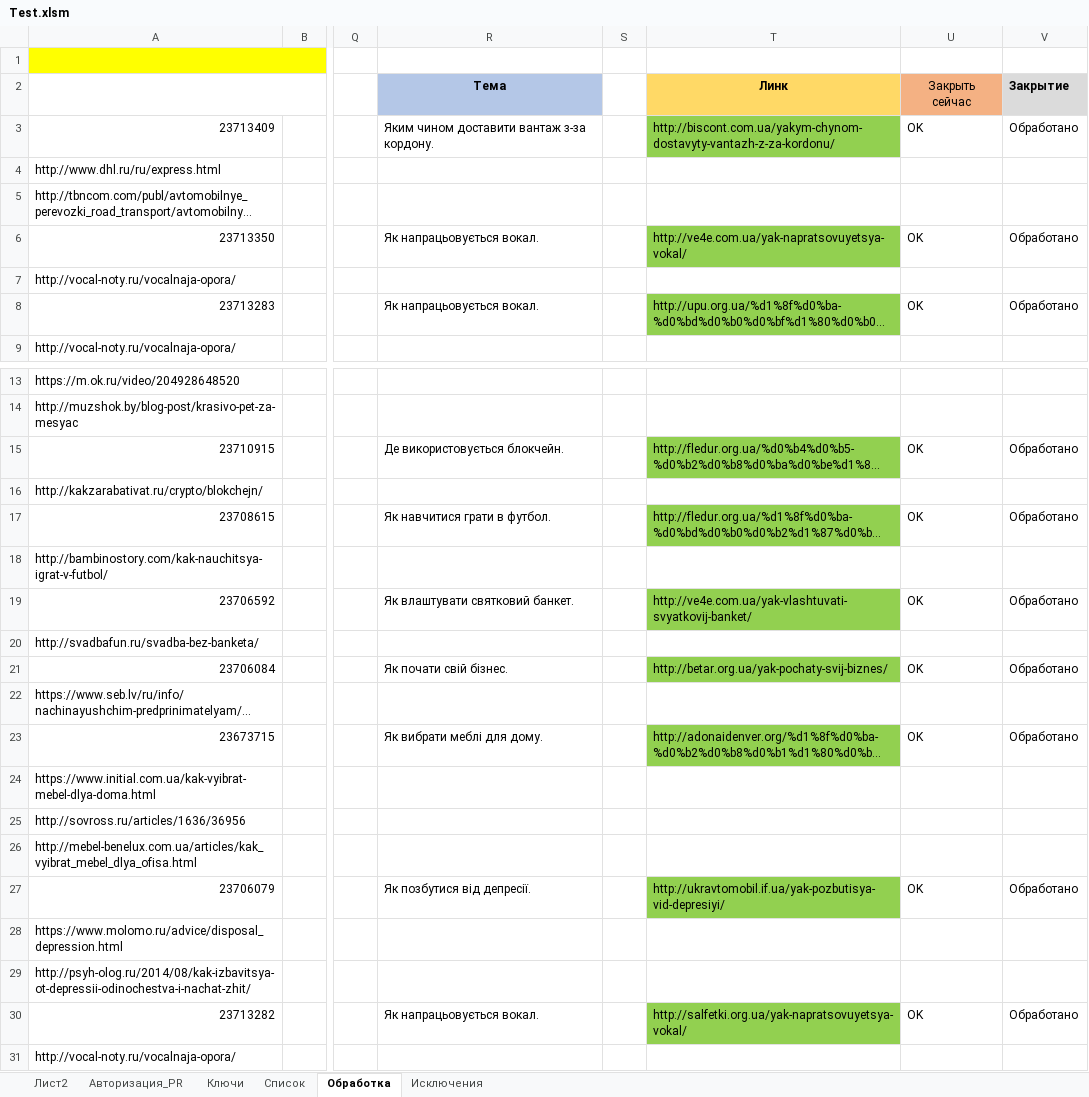
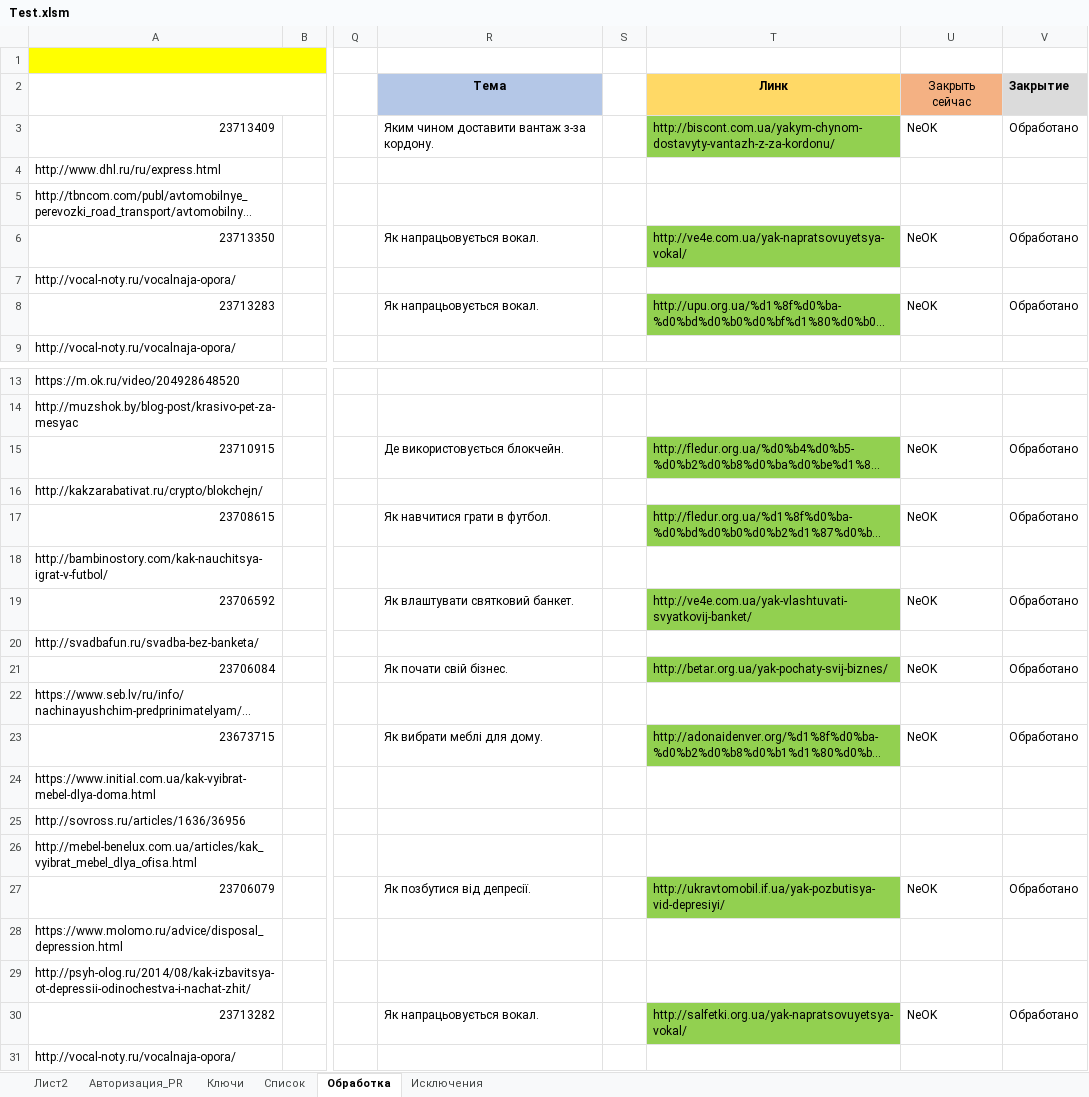
Before and after one commit to Goodron1981/MyMacros-master, an Excel workbook: Test.xlsm, sheet Обработка, drawn as a sheet; only a part is shown, gaps mark what is left out; long unchanged cells end in …; values as stored, in another font and other column widths than the file's, no borders; charts and pictures not drawn; the diff covers the shown part only; the diff names each change by its address in the sheet, - before the commit and + after, or states it on an @@ line.

```diff
--- a/Test.xlsm (sheet Обработка)
+++ b/Test.xlsm (sheet Обработка)
-U3 (Закрыть сейчас): OK
+U3 (Закрыть сейчас): NeOK
-U6 (Закрыть сейчас): OK
+U6 (Закрыть сейчас): NeOK
-U8 (Закрыть сейчас): OK
+U8 (Закрыть сейчас): NeOK
-U15 (Закрыть сейчас): OK
+U15 (Закрыть сейчас): NeOK
-U17 (Закрыть сейчас): OK
+U17 (Закрыть сейчас): NeOK
-U19 (Закрыть сейчас): OK
+U19 (Закрыть сейчас): NeOK
-U21 (Закрыть сейчас): OK
+U21 (Закрыть сейчас): NeOK
-U23 (Закрыть сейчас): OK
+U23 (Закрыть сейчас): NeOK
-U27 (Закрыть сейчас): OK
+U27 (Закрыть сейчас): NeOK
-U30 (Закрыть сейчас): OK
+U30 (Закрыть сейчас): NeOK
```
Also changed, not shown: cell formats elsewhere in this sheet, sheet Список, sheet Авторизация_PR, 1 other file.
